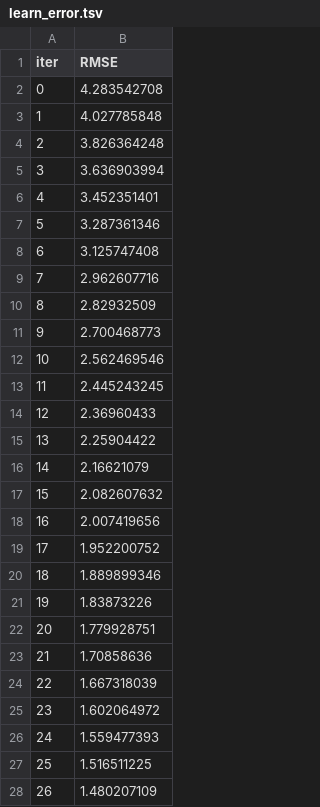
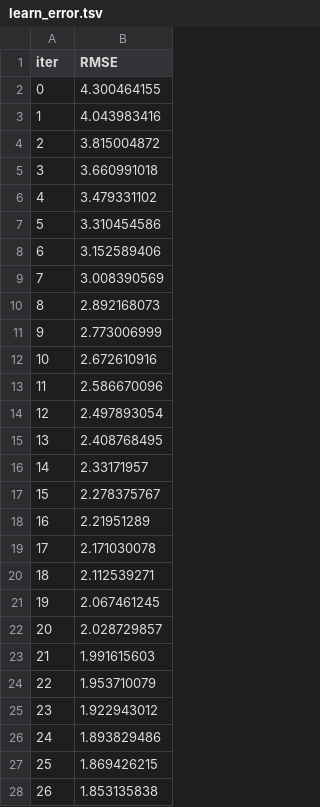
Before and after one commit to DhirenShivdasani/mlproject-, a TSV file: catboost_info/learn_error.tsv, drawn as a sheet; only a part is shown; the diff covers the shown part only.

```diff
--- a/catboost_info/learn_error.tsv
+++ b/catboost_info/learn_error.tsv
@@ -1,28 +1,28 @@
 iter	RMSE
-0	4.283542708
-1	4.027785848
-2	3.826364248
-3	3.636903994
-4	3.452351401
-5	3.287361346
-6	3.125747408
-7	2.962607716
-8	2.82932509
-9	2.700468773
-10	2.562469546
-11	2.445243245
-12	2.36960433
-13	2.25904422
-14	2.16621079
-15	2.082607632
-16	2.007419656
-17	1.952200752
-18	1.889899346
-19	1.83873226
-20	1.779928751
-21	1.70858636
-22	1.667318039
-23	1.602064972
-24	1.559477393
-25	1.516511225
-26	1.480207109
+0	4.300464155
+1	4.043983416
+2	3.815004872
+3	3.660991018
+4	3.479331102
+5	3.310454586
+6	3.152589406
+7	3.008390569
+8	2.892168073
+9	2.773006999
+10	2.672610916
+11	2.586670096
+12	2.497893054
+13	2.408768495
+14	2.33171957
+15	2.278375767
+16	2.21951289
+17	2.171030078
+18	2.112539271
+19	2.067461245
+20	2.028729857
+21	1.991615603
+22	1.953710079
+23	1.922943012
+24	1.893829486
+25	1.869426215
+26	1.853135838
```
Also changed, not shown: 73 edited cells elsewhere in this file, catboost_info/time_left.tsv, 13 other files.
